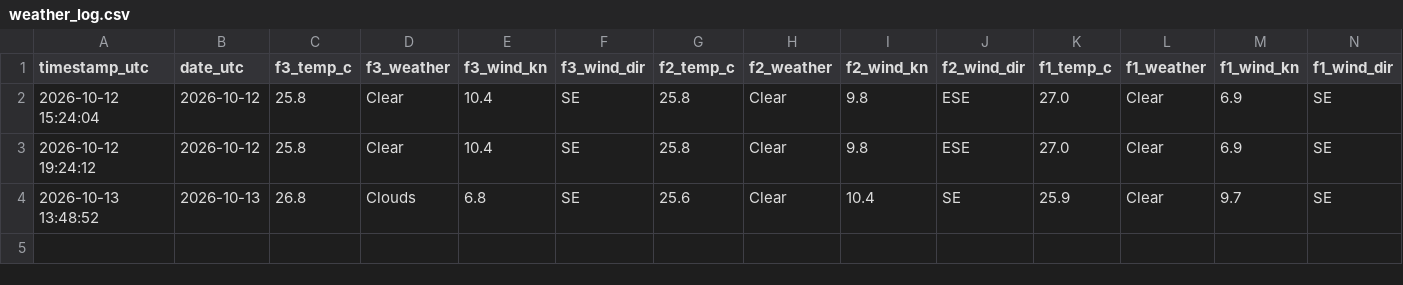
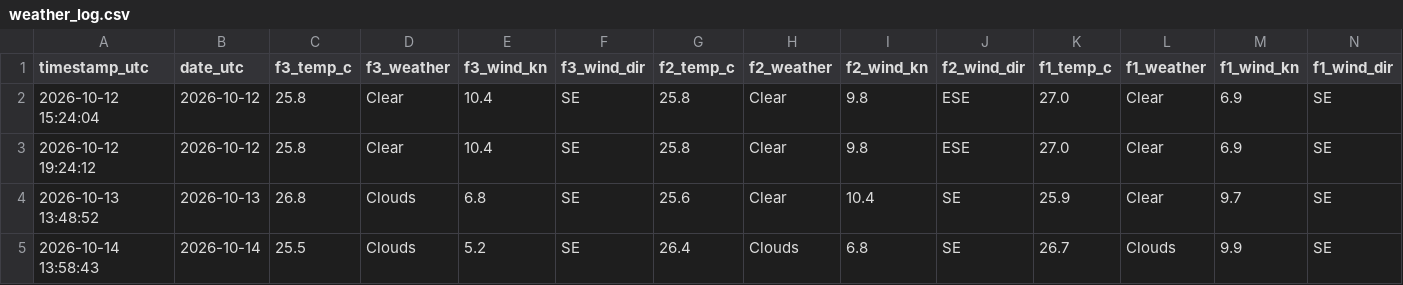
Before and after one commit to jezisko11/actual-web-data, a CSV file: data/weather_log.csv, drawn as a sheet; only a part is shown; rows hold the shown columns only; the diff names each change by its address in the sheet, - before the commit and + after, or states it on an @@ line.

```diff
--- a/data/weather_log.csv
+++ b/data/weather_log.csv
+row 5: 2026-10-14 13:58:43 | 2026-10-14 | 25.5 | Clouds | 5.2 | SE | 26.4 | Clouds | 6.8 | SE | 26.7 | Clouds | 9.9 | SE
```
